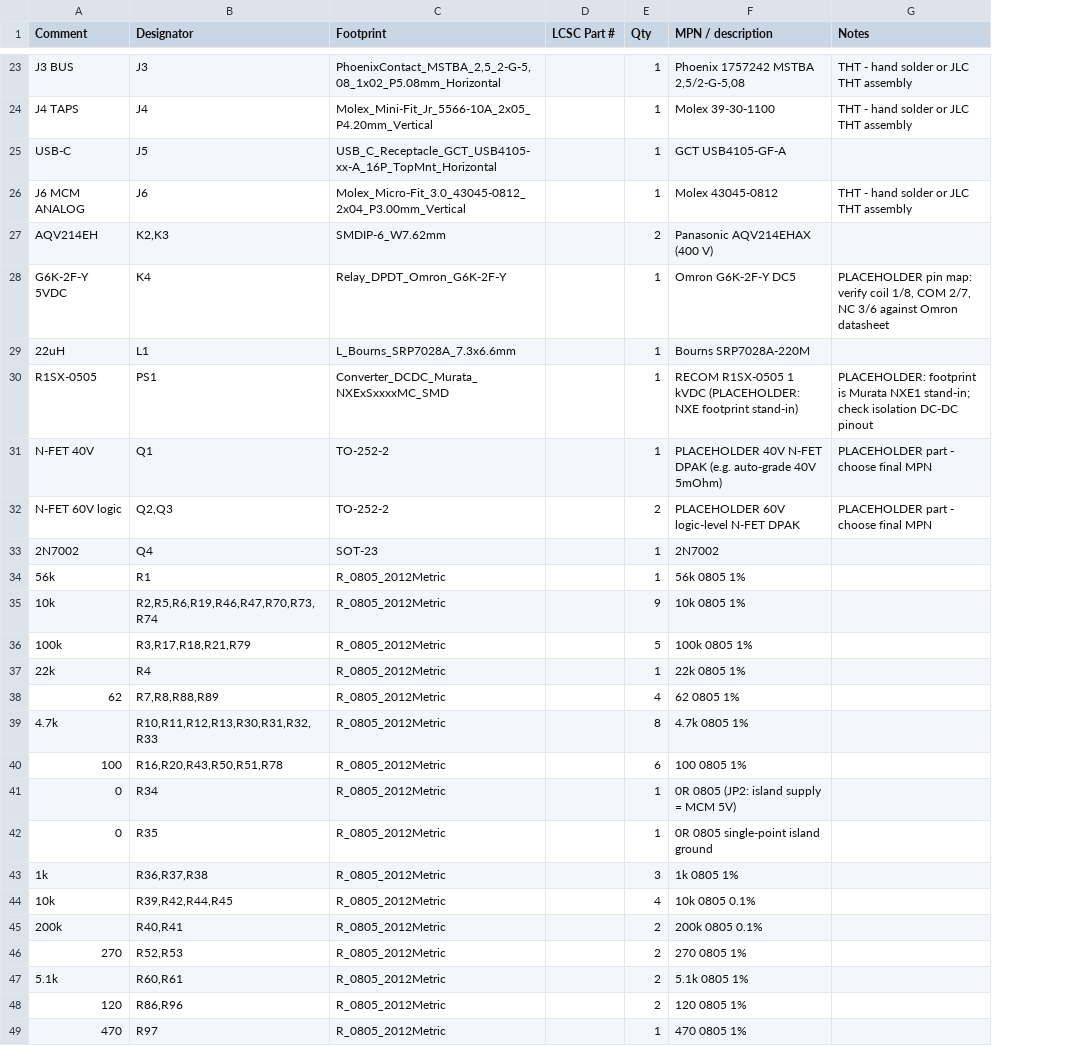
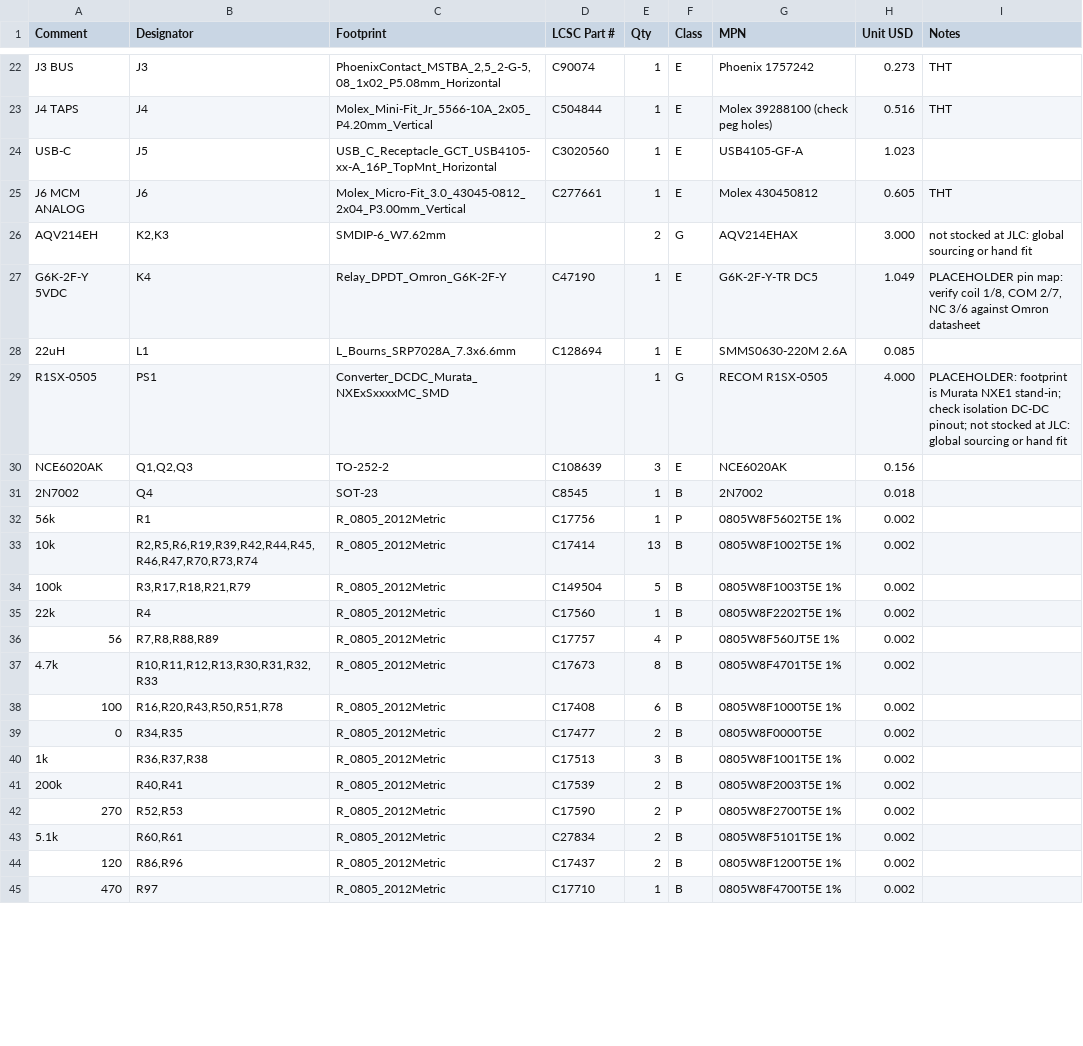
Before and after one commit to JacobsMess/ze2-captur-mcm-spoof, a CSV file: hw/out/jlc/bom.csv, drawn as a sheet; only a part is shown, gaps mark what is left out; removed rows and columns are numbered as before the commit, all else as after; the diff covers the shown part only; the diff names each change by its address in the sheet, - before the commit and + after, or states it on an @@ line.

```diff
--- a/hw/out/jlc/bom.csv
+++ b/hw/out/jlc/bom.csv
-column F (MPN / description), rows 23-30: Phoenix 1757242 MSTBA 2,5/2-G-5,08 | Molex 39-30-1100 | GCT USB4105-GF-A | Molex 43045-0812 | Panasonic AQV214EHAX (400 V) | Omron G6K-2F-Y DC5 | Bourns SRP7028A-220M | RECOM R1SX-0505 1 kVDC (PLACEHOLDER: NXE footprint stand-in); rows 33-34: 2N7002 | 56k 0805 1%; rows 36-40: 100k 0805 1% | 22k 0805 1% | 62 0805 1% | 4.7k 0805 1% | 100 0805 1%; row 43: 1k 0805 1%; rows 45-49: 200k 0805 0.1% | 270 0805 1% | 5.1k 0805 1% | 120 0805 1% | 470 0805 1%
+column F (Class), rows 22-29: E | E | E | E | G | E | E | G; rows 31-32: B | P; rows 34-38: B | B | P | B | B; rows 40-45: B | B | P | B | B | B
+column G (MPN), rows 22-29: Phoenix 1757242 | Molex 39288100 (check peg holes) | USB4105-GF-A | Molex 430450812 | AQV214EHAX | G6K-2F-Y-TR DC5 | SMMS0630-220M 2.6A | RECOM R1SX-0505; rows 31-32: 2N7002 | 0805W8F5602T5E 1%; rows 34-38: 0805W8F1003T5E 1% | 0805W8F2202T5E 1% | 0805W8F560JT5E 1% | 0805W8F4701T5E 1% | 0805W8F1000T5E 1%; rows 40-45: 0805W8F1001T5E 1% | 0805W8F2003T5E 1% | 0805W8F2700T5E 1% | 0805W8F5101T5E 1% | 0805W8F1200T5E 1% | 0805W8F4700T5E 1%
+column H (Unit USD), rows 22-29: 0.273 | 0.516 | 1.023 | 0.605 | 3.000 | 1.049 | 0.085 | 4.000; rows 31-32: 0.018 | 0.002; rows 34-38: all 0.002; rows 40-45: all 0.002
-D22 (LCSC Part #): (empty)
+D22 (LCSC Part #): C90074
-I22:I23 (Notes): THT - hand solder or JLC THT assembly
+I22:I23 (Notes): THT
-D23 (LCSC Part #): (empty)
+D23 (LCSC Part #): C504844
-D24 (LCSC Part #): (empty)
+D24 (LCSC Part #): C3020560
-D25 (LCSC Part #): (empty)
+D25 (LCSC Part #): C277661
-I25 (Notes): THT - hand solder or JLC THT assembly
+I25 (Notes): THT
-I26 (Notes): (empty)
+I26 (Notes): not stocked at JLC: global sourcing or hand fit
-D27 (LCSC Part #): (empty)
+D27 (LCSC Part #): C47190
-D28 (LCSC Part #): (empty)
+D28 (LCSC Part #): C128694
-I29 (Notes): …isolation DC-DC pinout
+I29 (Notes): …isolation DC-DC pinout; not stocked at JLC: global sourcing or hand fit
-row 31: N-FET 40V | Q1 | TO-252-2 |  | 1 | PLACEHOLDER 40V N-FET DPAK (e.g. auto-grade 40V 5mOhm) | PLACEHOLDER part - choose final MPN
-row 32: N-FET 60V logic | Q2,Q3 | TO-252-2 |  | 2 | PLACEHOLDER 60V logic-level N-FET DPAK | PLACEHOLDER part - choose final MPN
+row 30: NCE6020AK | Q1,Q2,Q3 | TO-252-2 | C108639 | 3 | E | NCE6020AK | 0.156
-D31 (LCSC Part #): (empty)
+D31 (LCSC Part #): C8545
-D32 (LCSC Part #): (empty)
+D32 (LCSC Part #): C17756
-row 35: 10k | R2,R5,R6,R19,R46,R47,R70,R73,R74 | R_0805_2012Metric |  | 9 | 10k 0805 1%
+row 33: 10k | R2,R5,R6,R19,R39,R42,R44,R45,R46,R47,R70,R73,R74 | R_0805_2012Metric | C17414 | 13 | B | 0805W8F1002T5E 1% | 0.002
-D34 (LCSC Part #): (empty)
+D34 (LCSC Part #): C149504
-D35 (LCSC Part #): (empty)
+D35 (LCSC Part #): C17560
-A36 (Comment): 62
+A36 (Comment): 56
-D36 (LCSC Part #): (empty)
+D36 (LCSC Part #): C17757
-D37 (LCSC Part #): (empty)
+D37 (LCSC Part #): C17673
-D38 (LCSC Part #): (empty)
+D38 (LCSC Part #): C17408
-row 41: 0 | R34 | R_0805_2012Metric |  | 1 | 0R 0805 (JP2: island supply = MCM 5V)
-row 42: 0 | R35 | R_0805_2012Metric |  | 1 | 0R 0805 single-point island ground
+row 39: 0 | R34,R35 | R_0805_2012Metric | C17477 | 2 | B | 0805W8F0000T5E | 0.002
-D40 (LCSC Part #): (empty)
+D40 (LCSC Part #): C17513
-row 44: 10k | R39,R42,R44,R45 | R_0805_2012Metric |  | 4 | 10k 0805 0.1%
-D41 (LCSC Part #): (empty)
+D41 (LCSC Part #): C17539
-D42 (LCSC Part #): (empty)
+D42 (LCSC Part #): C17590
-D43 (LCSC Part #): (empty)
+D43 (LCSC Part #): C27834
-D44 (LCSC Part #): (empty)
+D44 (LCSC Part #): C17437
-D45 (LCSC Part #): (empty)
+D45 (LCSC Part #): C17710
```
Also changed, not shown: 1 removed row and 59 edited cells elsewhere in this file, 43 other files.
